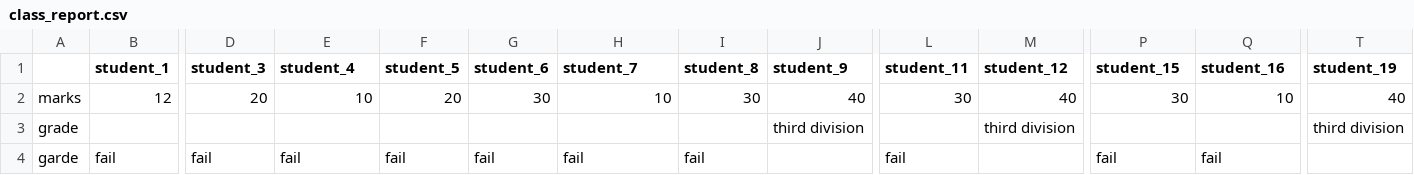
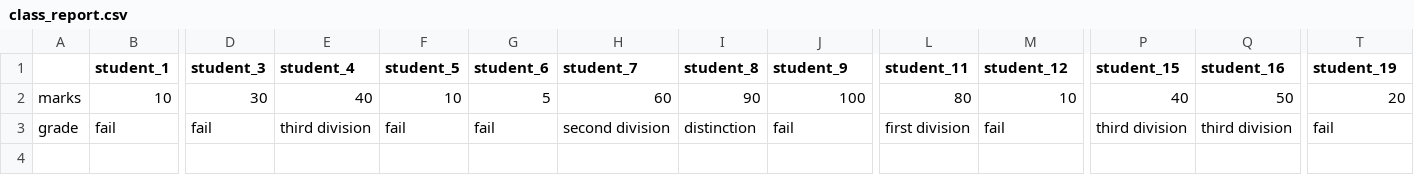
Before and after one commit to yubiknakarmi123/python-class, a CSV file: class_report.csv, drawn as a sheet; only a part is shown, gaps mark what is left out; removed rows and columns are numbered as before the commit, all else as after; rows hold the shown columns only; the diff names each change by its address in the sheet, - before the commit and + after, or states it on an @@ line.

```diff
--- a/class_report.csv
+++ b/class_report.csv
-row 2: marks | 12 | 20 | 10 | 20 | 30 | 10 | 30 | 40 | 30 | 40 | 30 | 10 | 40
-row 3: grade |  |  |  |  |  |  |  | third division |  | third division |  |  | third division
+row 2: marks | 10 | 30 | 40 | 10 | 5 | 60 | 90 | 100 | 80 | 10 | 40 | 50 | 20
-A3: garde
+A3: grade
-E3 (student_4): fail
+E3 (student_4): third division
-H3 (student_7): fail
+H3 (student_7): second division
-I3 (student_8): fail
+I3 (student_8): distinction
-J3 (student_9): (empty)
+J3 (student_9): fail
-L3 (student_11): fail
+L3 (student_11): first division
-M3 (student_12): (empty)
+M3 (student_12): fail
-P3 (student_15): fail
+P3 (student_15): third division
-Q3 (student_16): fail
+Q3 (student_16): third division
-T3 (student_19): (empty)
+T3 (student_19): fail
```
Also changed, not shown: 6 other files.
